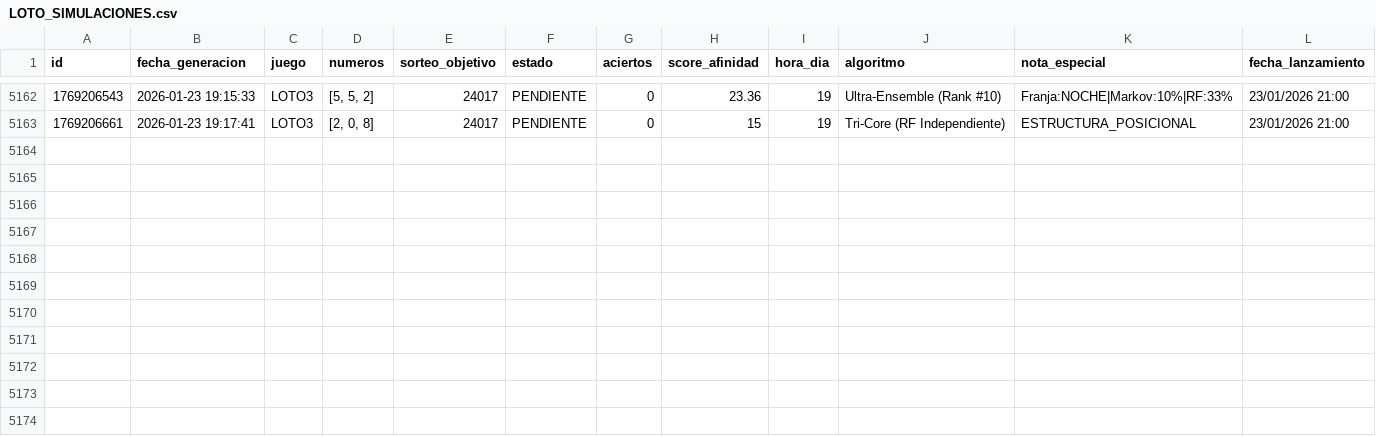
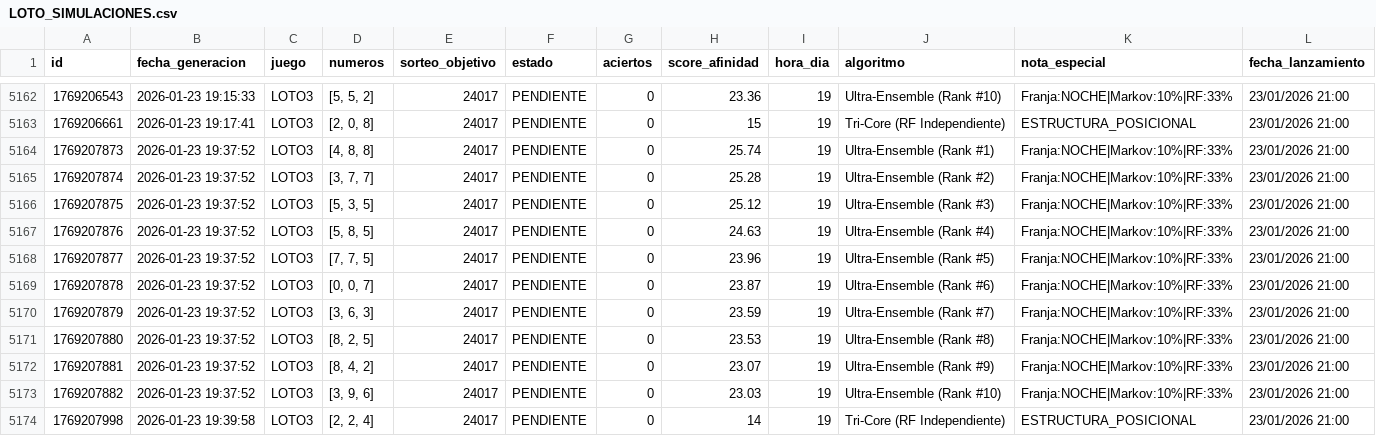
Before and after one commit to GaboAzorin/lotus-2026, a CSV file: data/LOTO_SIMULACIONES.csv, drawn as a sheet; only a part is shown, gaps mark what is left out; the diff names each change by its address in the sheet, - before the commit and + after, or states it on an @@ line.

Commit message:
🧠 Bot: Predicción Multiverso (Loto + TriCore)

```diff
--- a/data/LOTO_SIMULACIONES.csv
+++ b/data/LOTO_SIMULACIONES.csv
+row 5164: 1769207873 | 2026-01-23 19:37:52 | LOTO3 | [4, 8, 8] | 24017 | PENDIENTE | 0 | 25.74 | 19 | Ultra-Ensemble (Rank #1) | Franja:NOCHE|Markov:10%|RF:33% | 23/01/2026 21:00
+row 5165: 1769207874 | 2026-01-23 19:37:52 | LOTO3 | [3, 7, 7] | 24017 | PENDIENTE | 0 | 25.28 | 19 | Ultra-Ensemble (Rank #2) | Franja:NOCHE|Markov:10%|RF:33% | 23/01/2026 21:00
+row 5166: 1769207875 | 2026-01-23 19:37:52 | LOTO3 | [5, 3, 5] | 24017 | PENDIENTE | 0 | 25.12 | 19 | Ultra-Ensemble (Rank #3) | Franja:NOCHE|Markov:10%|RF:33% | 23/01/2026 21:00
+row 5167: 1769207876 | 2026-01-23 19:37:52 | LOTO3 | [5, 8, 5] | 24017 | PENDIENTE | 0 | 24.63 | 19 | Ultra-Ensemble (Rank #4) | Franja:NOCHE|Markov:10%|RF:33% | 23/01/2026 21:00
+row 5168: 1769207877 | 2026-01-23 19:37:52 | LOTO3 | [7, 7, 5] | 24017 | PENDIENTE | 0 | 23.96 | 19 | Ultra-Ensemble (Rank #5) | Franja:NOCHE|Markov:10%|RF:33% | 23/01/2026 21:00
+row 5169: 1769207878 | 2026-01-23 19:37:52 | LOTO3 | [0, 0, 7] | 24017 | PENDIENTE | 0 | 23.87 | 19 | Ultra-Ensemble (Rank #6) | Franja:NOCHE|Markov:10%|RF:33% | 23/01/2026 21:00
+row 5170: 1769207879 | 2026-01-23 19:37:52 | LOTO3 | [3, 6, 3] | 24017 | PENDIENTE | 0 | 23.59 | 19 | Ultra-Ensemble (Rank #7) | Franja:NOCHE|Markov:10%|RF:33% | 23/01/2026 21:00
+row 5171: 1769207880 | 2026-01-23 19:37:52 | LOTO3 | [8, 2, 5] | 24017 | PENDIENTE | 0 | 23.53 | 19 | Ultra-Ensemble (Rank #8) | Franja:NOCHE|Markov:10%|RF:33% | 23/01/2026 21:00
+row 5172: 1769207881 | 2026-01-23 19:37:52 | LOTO3 | [8, 4, 2] | 24017 | PENDIENTE | 0 | 23.07 | 19 | Ultra-Ensemble (Rank #9) | Franja:NOCHE|Markov:10%|RF:33% | 23/01/2026 21:00
+row 5173: 1769207882 | 2026-01-23 19:37:52 | LOTO3 | [3, 9, 6] | 24017 | PENDIENTE | 0 | 23.03 | 19 | Ultra-Ensemble (Rank #10) | Franja:NOCHE|Markov:10%|RF:33% | 23/01/2026 21:00
+row 5174: 1769207998 | 2026-01-23 19:39:58 | LOTO3 | [2, 2, 4] | 24017 | PENDIENTE | 0 | 14 | 19 | Tri-Core (RF Independiente) | ESTRUCTURA_POSICIONAL | 23/01/2026 21:00
```
Also changed, not shown: 16 other files.
